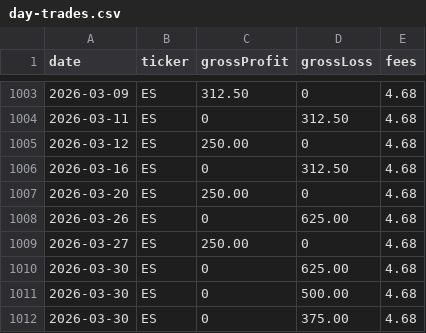
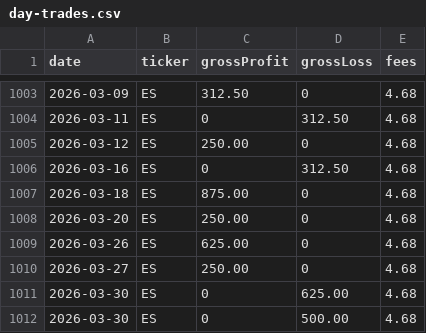
Before and after one commit to nsay/pnl-journal, a CSV file: public/data/day-trades.csv, drawn as a sheet; only a part is shown, gaps mark what is left out; the shorter side is filled out with more unchanged rows.

Commit message:
update trades csv

```diff
--- a/public/data/day-trades.csv
+++ b/public/data/day-trades.csv
@@ -1006,4 +1006,5 @@ date,ticker,grossProfit,grossLoss,fees
 2026-03-16,ES,0,312.50,4.68
+2026-03-18,ES,875.00,0,4.68
 2026-03-20,ES,250.00,0,4.68
-2026-03-26,ES,0,625.00,4.68
+2026-03-26,ES,625.00,0,4.68
 2026-03-27,ES,250.00,0,4.68
```
